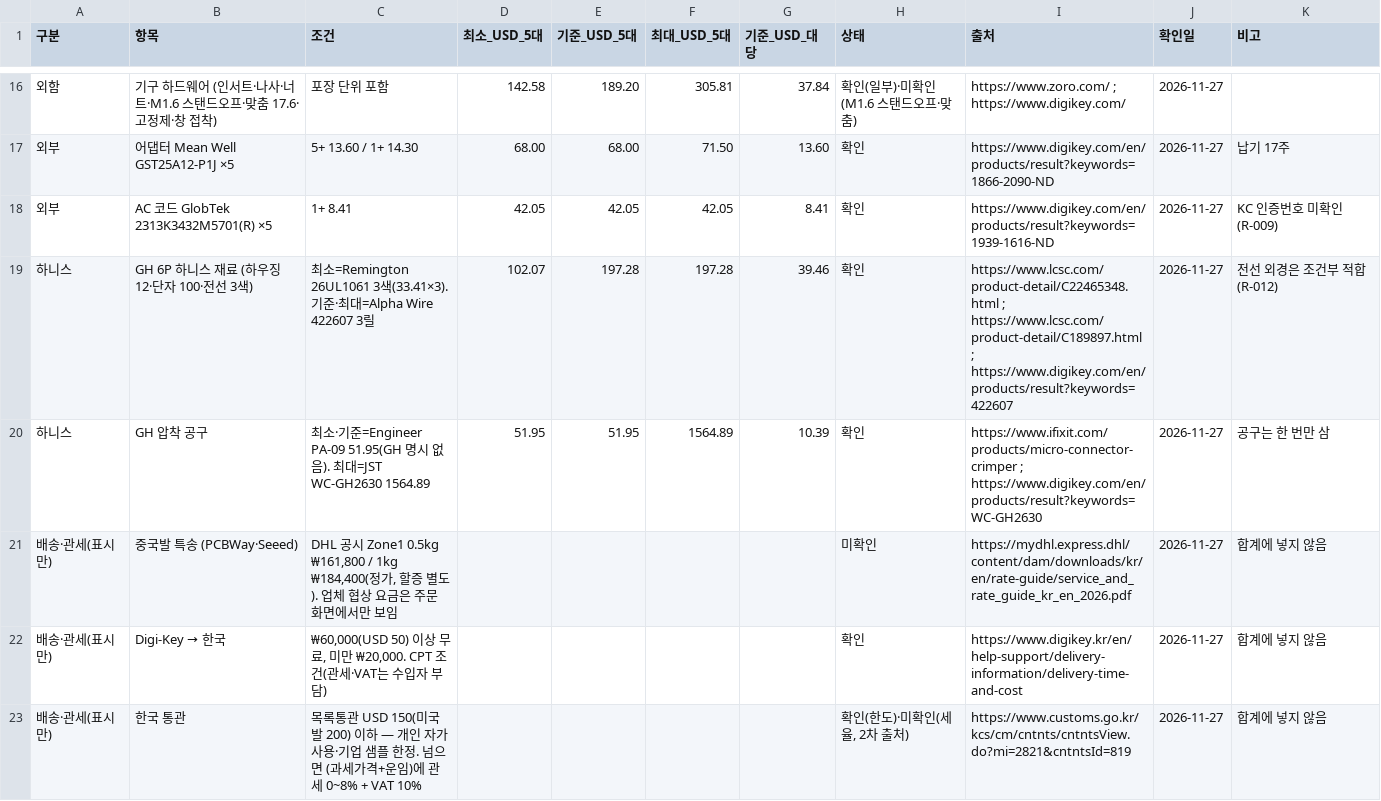
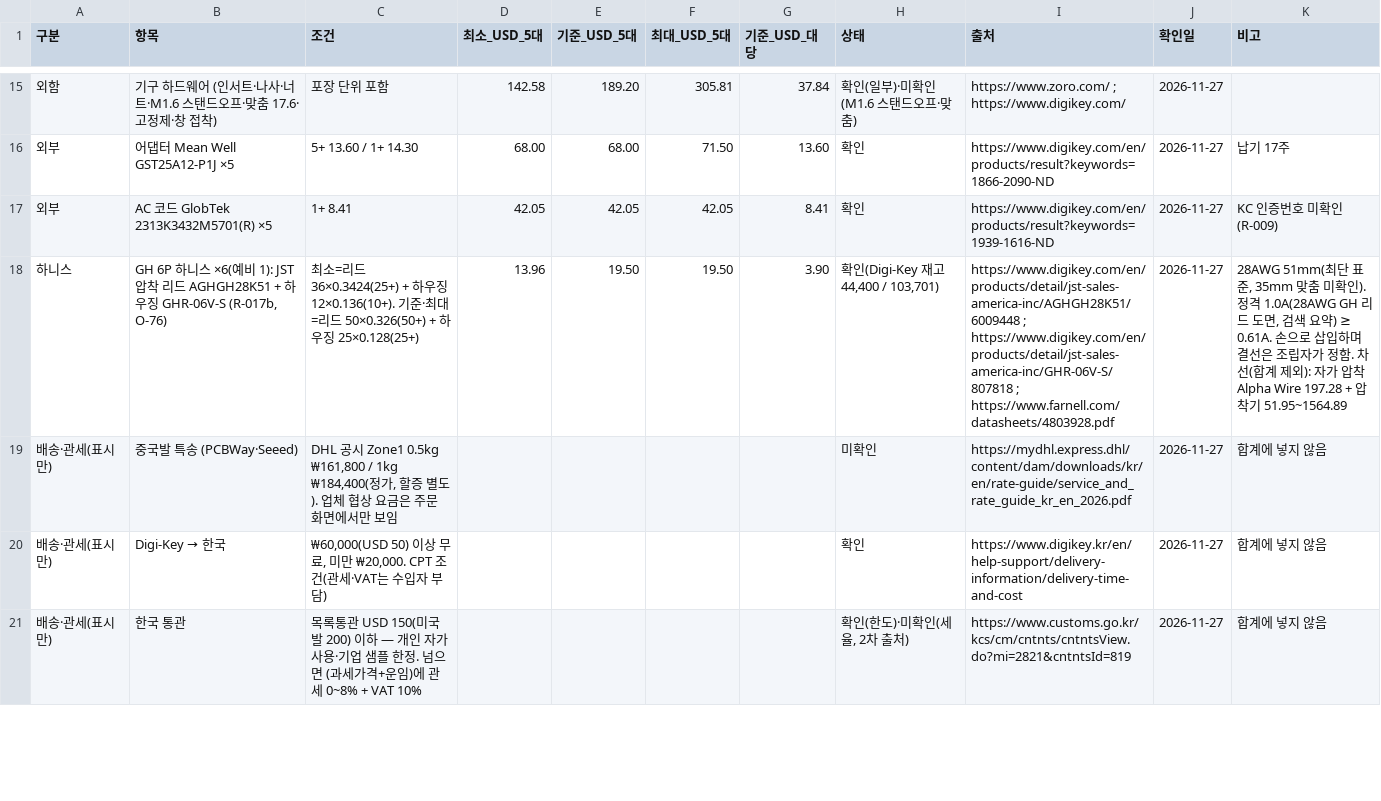
Before and after one commit to ghlee0786/OpenHW, a CSV file: docs/research/r017-poc-cost.csv, drawn as a sheet; only a part is shown, gaps mark what is left out; the diff covers the shown part only.

```diff
--- a/docs/research/r017-poc-cost.csv
+++ b/docs/research/r017-poc-cost.csv
@@ -18,4 +17,3 @@
 외부,AC 코드 GlobTek 2313K3432M5701(R) ×5,1+ 8.41,42.05,42.05,42.05,8.41,확인,https://www.digikey.com/en/products/result?keywords=1939-1616-ND,2026-11-27,KC 인증번호 미확인(R-009)
-하니스,GH 6P 하니스 재료 (하우징 12·단자 100·전선 3색),최소=Remington 26UL1061 3색(33.41×3). 기준·최대=Alpha Wire 422607 3릴,102.07,197.28,197.28,39.46,확인,https://www.lcsc.com/product-detail/C22465348.html ; https://www.lcsc.com/product-detail/C189897.html ; https://www.digikey.com/en/products/result?keywords=422607,2026-11-27,전선 외경은 조건부 적합(R-012)
-하니스,GH 압착 공구,최소·기준=Engineer PA-09 51.95(GH 명시 없음). 최대=JST WC-GH2630 1564.89,51.95,51.95,1564.89,10.39,확인,https://www.ifixit.com/products/micro-connector-crimper ; https://www.digikey.com/en/products/result?keywords=WC-GH2630,2026-11-27,공구는 한 번만 삼
+하니스,"GH 6P 하니스 ×6(예비 1): JST 압착 리드 AGHGH28K51 + 하우징 GHR-06V-S (R-017b, O-76)",최소=리드 36×0.3424(25+) + 하우징 12×0.136(10+). 기준·최대=리드 50×0.326(50+) + 하우징 25×0.128(25+),13.96,19.50,19.50,3.90,"확인(Digi-Key 재고 44,400 / 103,701)",https://www.digikey.com/en/products/detail/jst-sales-america-inc/AGHGH28K51/6009448 ; https://www.digikey.com/en/products/detail/jst-sales-america-inc/GHR-06V-S/807818 ; https://www.farnell.com/datasheets/4803928.pdf,2026-11-27,"28AWG 51mm(최단 표준, 35mm 맞춤 미확인). 정격 1.0A(28AWG GH 리드 도면, 검색 요약) ≥ 0.61A. 손으로 삽입하며 결선은 조립자가 정함. 차선(합계 제외): 자가 압착 Alpha Wire 197.28 + 압착기 51.95~1564.89"
 배송·관세(표시만),중국발 특송 (PCBWay·Seeed),"DHL 공시 Zone1 0.5kg ₩161,800 / 1kg ₩184,400(정가, 할증 별도). 업체 협상 요금은 주문 화면에서만 보임",,,,,미확인,https://mydhl.express.dhl/content/dam/downloads/kr/en/rate-guide/service_and_rate_guide_kr_en_2026.pdf,2026-11-27,합계에 넣지 않음
```
Also changed, not shown: 1 removed row and 5 edited cells elsewhere in this file, 2 other files.
